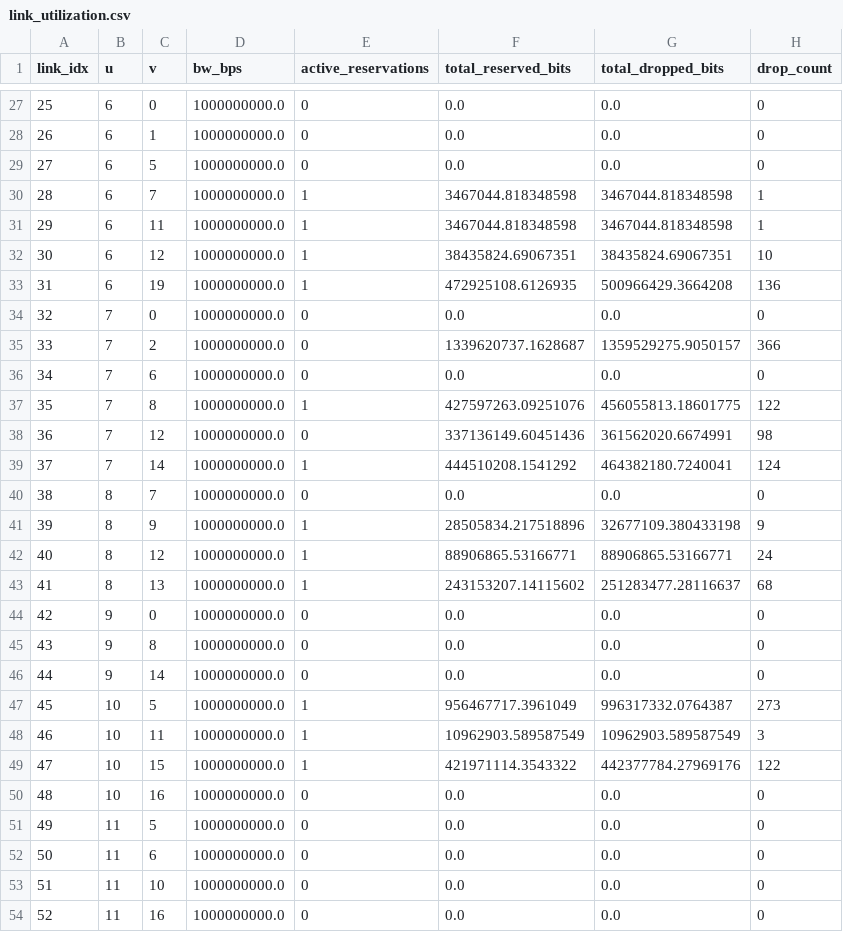
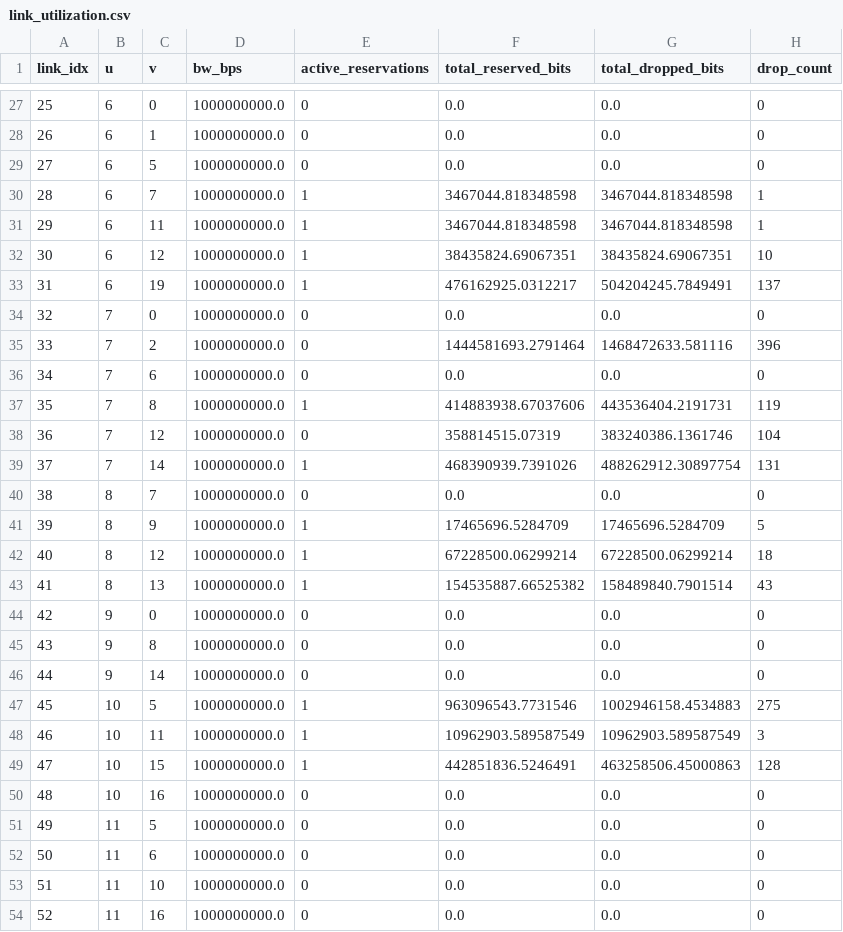
Before and after one commit to SiavashMomeni/IOT_Healthcare_Project, a CSV file: Results/link_utilization.csv, drawn as a sheet; only a part is shown, gaps mark what is left out; the diff covers the shown part only.

```diff
--- a/Results/link_utilization.csv
+++ b/Results/link_utilization.csv
@@ -32,13 +32,13 @@ link_idx,u,v,bw_bps,active_reservations,total_reserved_bits,total_dropped_bits,d
 30,6,12,1000000000.0,1,38435824.69067351,38435824.69067351,10
-31,6,19,1000000000.0,1,472925108.6126935,500966429.3664208,136
+31,6,19,1000000000.0,1,476162925.0312217,504204245.7849491,137
 32,7,0,1000000000.0,0,0.0,0.0,0
-33,7,2,1000000000.0,0,1339620737.1628687,1359529275.9050157,366
+33,7,2,1000000000.0,0,1444581693.2791464,1468472633.581116,396
 34,7,6,1000000000.0,0,0.0,0.0,0
-35,7,8,1000000000.0,1,427597263.09251076,456055813.18601775,122
-36,7,12,1000000000.0,0,337136149.60451436,361562020.6674991,98
-37,7,14,1000000000.0,1,444510208.1541292,464382180.7240041,124
+35,7,8,1000000000.0,1,414883938.67037606,443536404.2191731,119
+36,7,12,1000000000.0,0,358814515.07319,383240386.1361746,104
+37,7,14,1000000000.0,1,468390939.7391026,488262912.30897754,131
 38,8,7,1000000000.0,0,0.0,0.0,0
-39,8,9,1000000000.0,1,28505834.217518896,32677109.380433198,9
-40,8,12,1000000000.0,1,88906865.53166771,88906865.53166771,24
-41,8,13,1000000000.0,1,243153207.14115602,251283477.28116637,68
+39,8,9,1000000000.0,1,17465696.5284709,17465696.5284709,5
+40,8,12,1000000000.0,1,67228500.06299214,67228500.06299214,18
+41,8,13,1000000000.0,1,154535887.66525382,158489840.7901514,43
 42,9,0,1000000000.0,0,0.0,0.0,0
@@ -46,5 +46,5 @@ link_idx,u,v,bw_bps,active_reservations,total_reserved_bits,total_dropped_bits,d
 44,9,14,1000000000.0,0,0.0,0.0,0
-45,10,5,1000000000.0,1,956467717.3961049,996317332.0764387,273
+45,10,5,1000000000.0,1,963096543.7731546,1002946158.4534883,275
 46,10,11,1000000000.0,1,10962903.589587549,10962903.589587549,3
-47,10,15,1000000000.0,1,421971114.3543322,442377784.27969176,122
+47,10,15,1000000000.0,1,442851836.5246491,463258506.45000863,128
 48,10,16,1000000000.0,0,0.0,0.0,0
```
Also changed, not shown: 60 edited cells elsewhere in this file, Results/sim_metrics_summary.csv, Results/sim_task_logs.csv, 6 other files.
